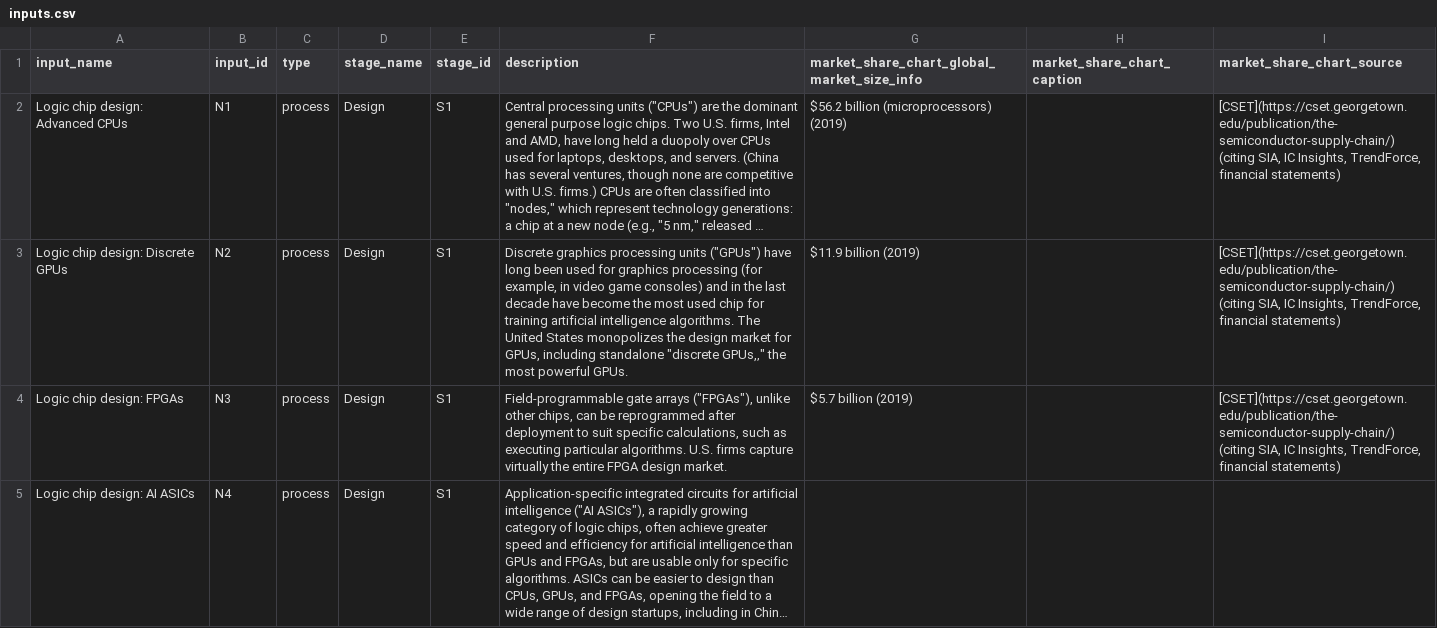
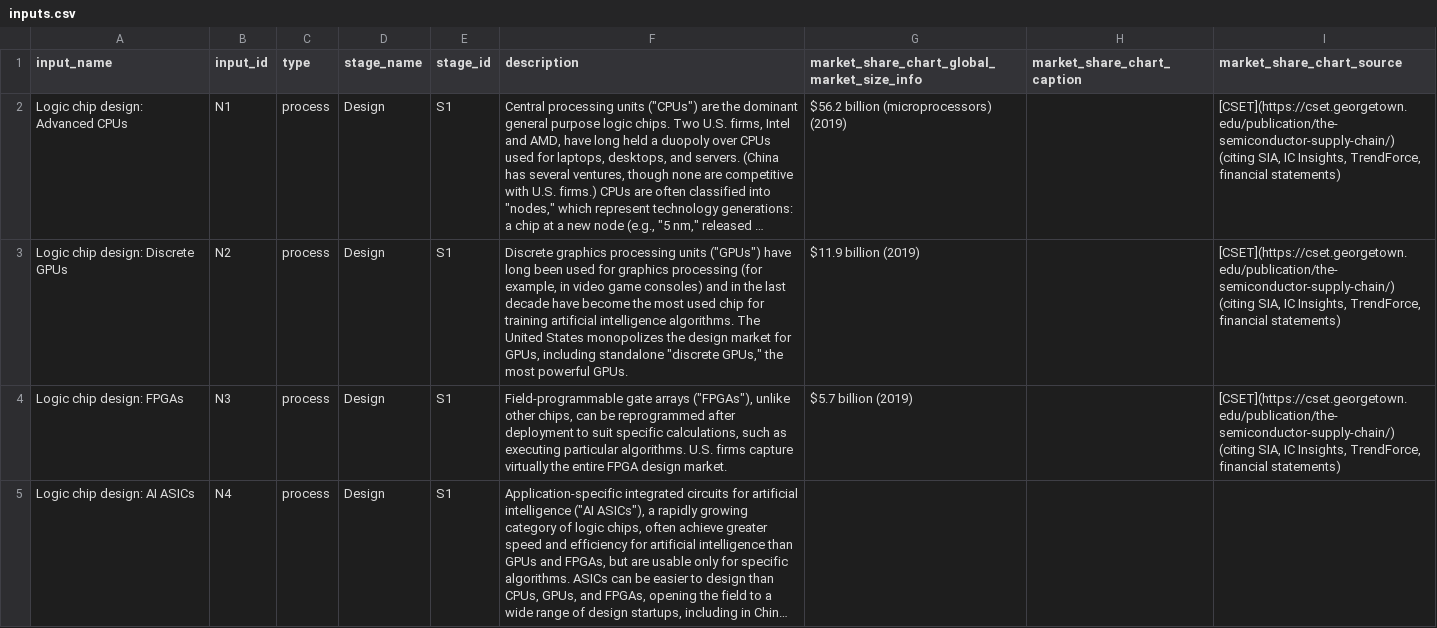
Before and after one commit to georgetown-cset/eto-chip-explorer, a CSV file: data/inputs.csv, drawn as a sheet; only a part is shown; long unchanged cells end in …; the diff names each change by its address in the sheet, - before the commit and + after, or states it on an @@ line.

Commit message:
minor edit

```diff
--- a/data/inputs.csv
+++ b/data/inputs.csv
-F3 (description): …standalone "discrete GPUs,‚" the most…
+F3 (description): …standalone "discrete GPUs," the most…
```
